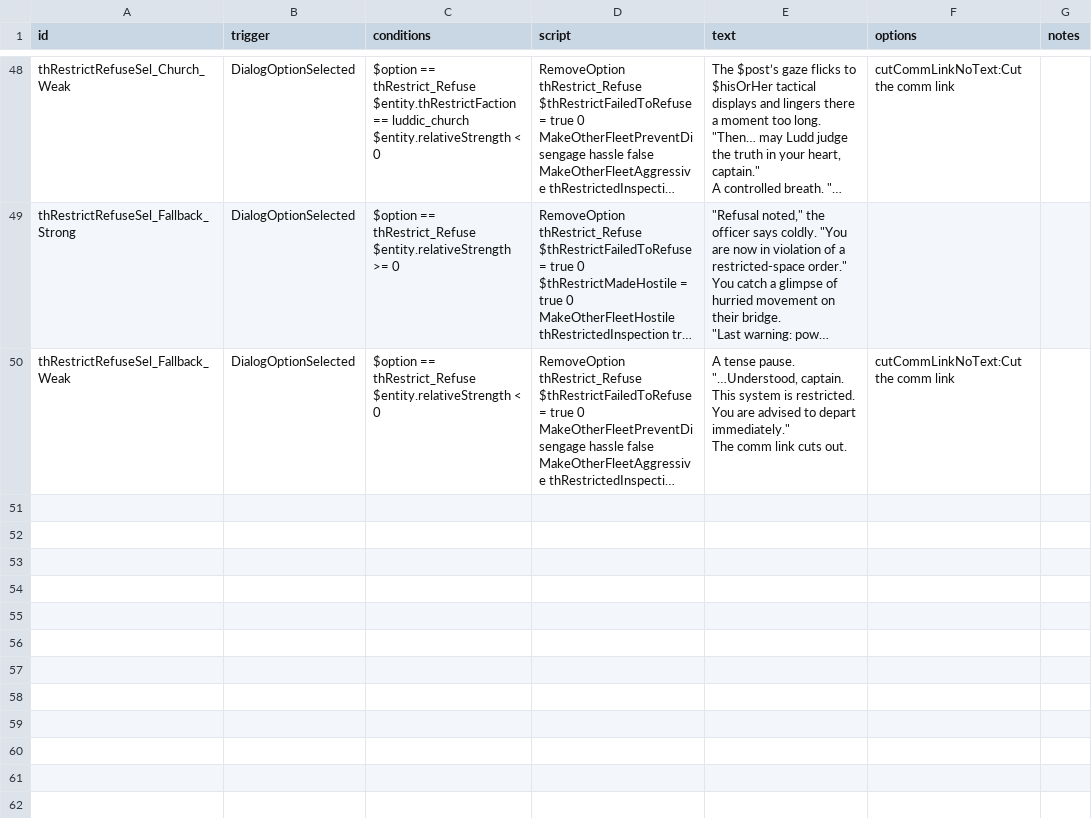
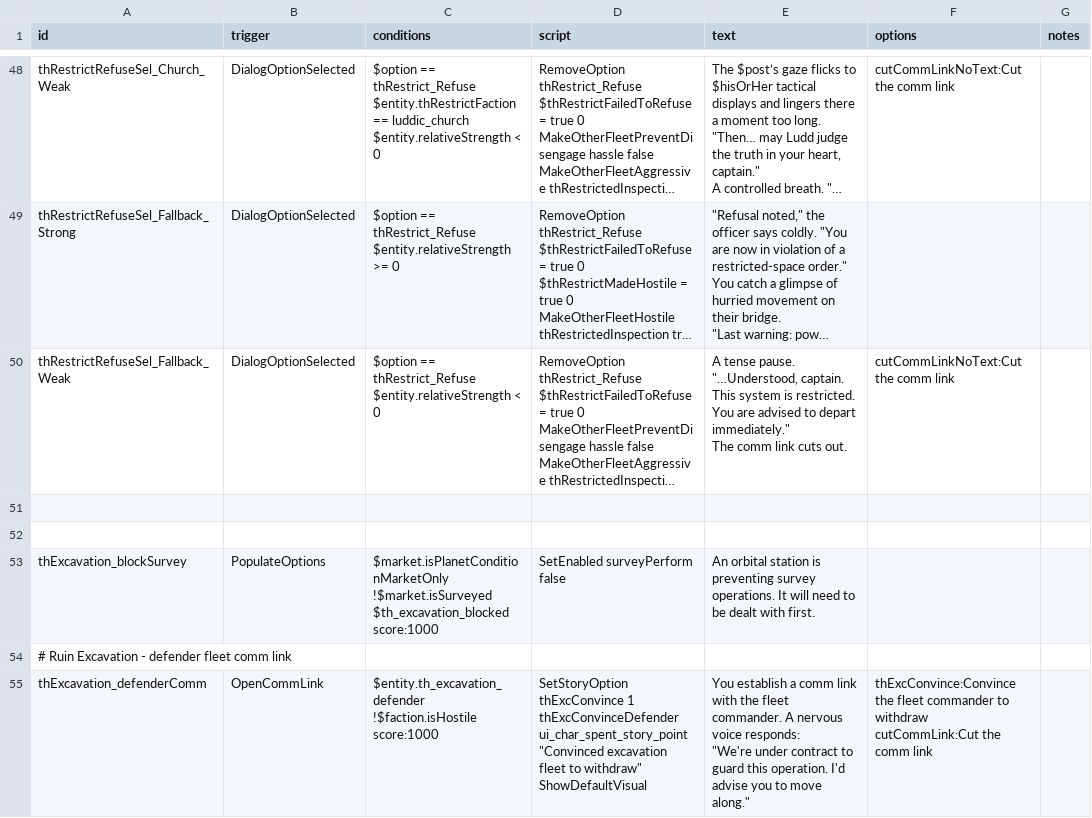
Before and after one commit to spinloki/TreasureHunt, a CSV file: data/campaign/rules.csv, drawn as a sheet; only a part is shown, gaps mark what is left out; long unchanged cells end in …; ↵ is a line break in a cell; the diff covers the shown part only; the diff names each change by its address in the sheet, - before the commit and + after, or states it on an @@ line.

Commit message:
Add Ruin Excavation opportunity. Remove Reset Progress Ability. Add tooltip to lead select dialog.

```diff
--- a/data/campaign/rules.csv
+++ b/data/campaign/rules.csv
+row 51: (empty)
+row 52: (empty)
+row 53: thExcavation_blockSurvey | PopulateOptions | $market.isPlanetConditionMarketOnly ↵ !$market.isSurveyed ↵ $th_excavation_blocked score:1000 | SetEnabled surveyPerform false | An orbital station is preventing survey operations. It will need to be dealt with first.
+row 54: # Ruin Excavation - defender fleet comm link
+row 55: thExcavation_defenderComm | OpenCommLink | $entity.th_excavation_defender ↵ !$faction.isHostile score:1000 | SetStoryOption thExcConvince 1 thExcConvinceDefender ui_char_spent_story_point "Convinced excavation fleet to withdraw" ↵ ShowDefaultVisual | You establish a comm link with the fleet commander. A nervous voice responds: ↵ "We're under contract to guard this operation. I'd advise you to move along." | thExcConvince:Convince the fleet commander to withdraw ↵ cutCommLink:Cut the comm link
```
Also changed, not shown: 15 added rows elsewhere in this file, data/campaign/abilities.csv, 18 other files.
